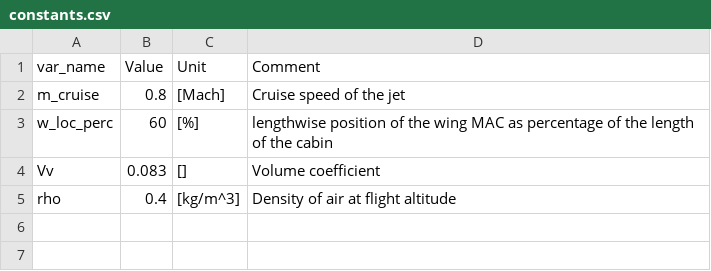
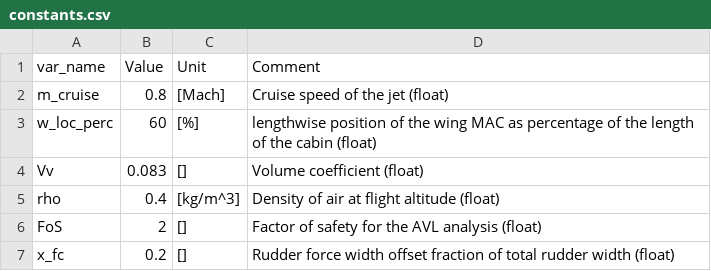
Before and after one commit to mheeniac/KBE, a CSV file: input/constants.csv, drawn as a sheet.

```diff
--- a/input/constants.csv
+++ b/input/constants.csv
@@ -1,5 +1,7 @@
 var_name,Value,Unit,Comment
-m_cruise,0.8,[Mach],Cruise speed of the jet
-w_loc_perc,60,[%],lengthwise position of the wing MAC as percentage of the length of the cabin
-Vv,0.083,[],Volume coefficient
-rho,0.4,[kg/m^3],Density of air at flight altitude
+m_cruise,0.8,[Mach],Cruise speed of the jet (float)
+w_loc_perc,60,[%],lengthwise position of the wing MAC as percentage of the length of the cabin (float)
+Vv,0.083,[],Volume coefficient (float)
+rho,0.4,[kg/m^3],Density of air at flight altitude (float)
+FoS,2,[],Factor of safety for the AVL analysis (float)
+x_fc,0.2,[],Rudder force width offset fraction of total rudder width (float)
```
Also changed, not shown: output/vtail.csv, 5 other files.
